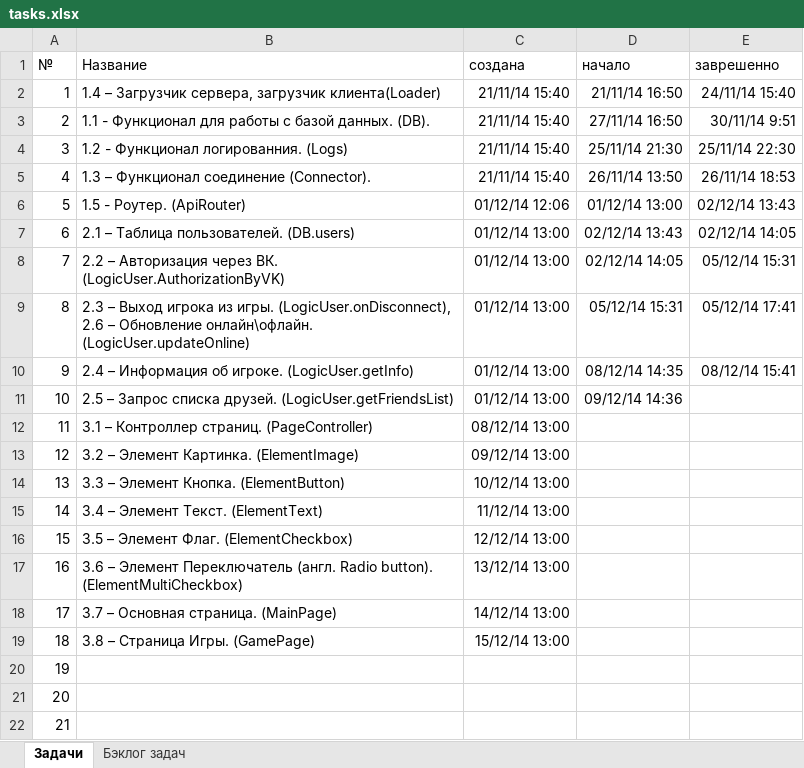
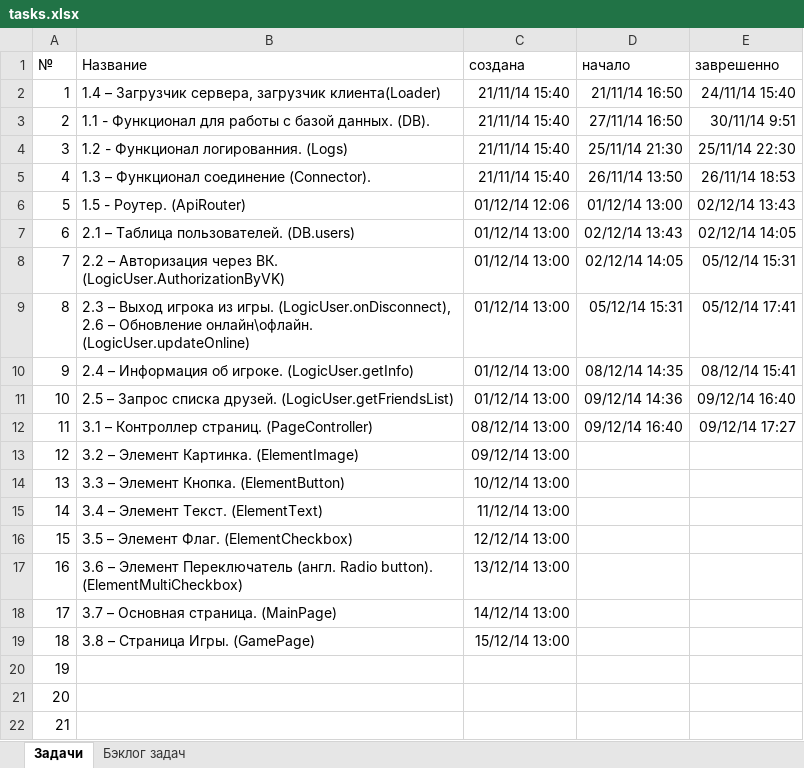
Before and after one commit to JustGamez/projectXO, an Excel workbook: docs/tasks.xlsx, sheet Задачи, drawn as a sheet; values as stored, in another font and other column widths than the file's, no borders; the diff names each change by its address in the sheet, - before the commit and + after, or states it on an @@ line.

Commit message:
TASK_11, completed, PageController, GUI, GUIDom, base of PageMain

```diff
--- a/docs/tasks.xlsx (sheet Задачи)
+++ b/docs/tasks.xlsx (sheet Задачи)
-E11 (заврешенно): (empty)
+E11 (заврешенно): 09/12/14 16:40
-D12 (начало): (empty)
+D12 (начало): 09/12/14 16:40
-E12 (заврешенно): (empty)
+E12 (заврешенно): 09/12/14 17:27
```
Also changed, not shown: 6 other files.
